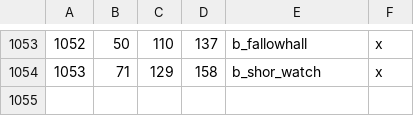
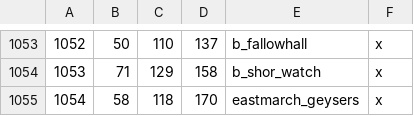
Before and after one commit to Vertimnus/elder-kings-ck3, a CSV file: map_data/definition.csv, drawn as a sheet; only a part is shown, gaps mark what is left out; the diff names each change by its address in the sheet, - before the commit and + after, or states it on an @@ line.

Commit message:
Added Eastmarch, fixed bookmark loc, added eastmarch geyser lake provinces.

```diff
--- a/map_data/definition.csv
+++ b/map_data/definition.csv
+row 1055: 1054 | 58 | 118 | 170 | eastmarch_geysers | x
```
Also changed, not shown: 9 other files.
